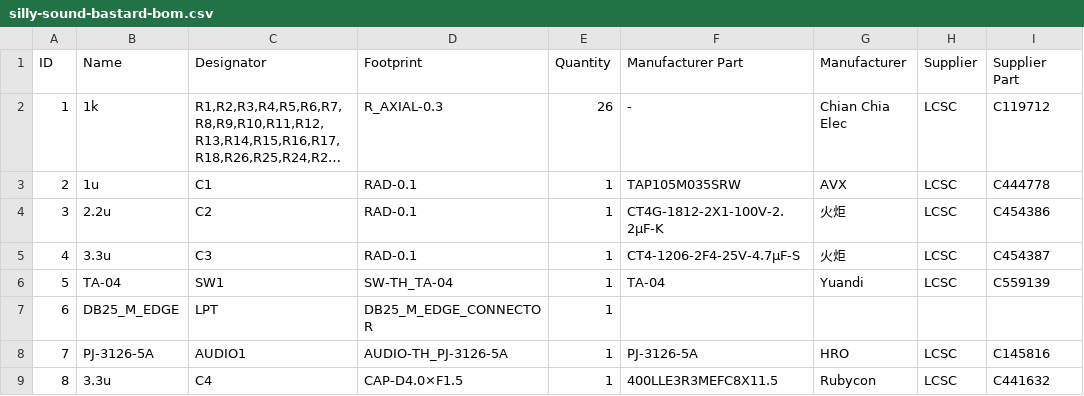
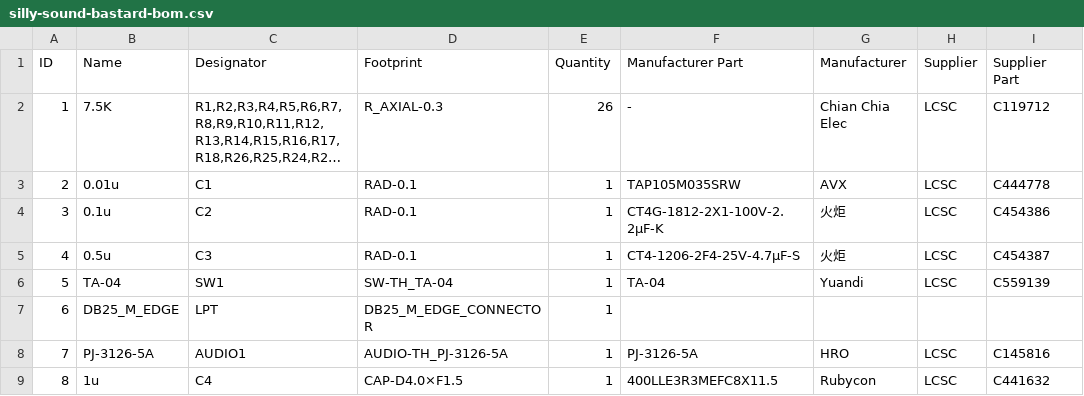
Before and after one commit to necroware/silly-sound-bastard, a CSV file: longboard/silly-sound-bastard-bom.csv, drawn as a sheet; long unchanged cells end in …; the diff names each change by its address in the sheet, - before the commit and + after, or states it on an @@ line.

```diff
--- a/longboard/silly-sound-bastard-bom.csv
+++ b/longboard/silly-sound-bastard-bom.csv
-B2 (Name): 1k
+B2 (Name): 7.5K
-B3 (Name): 1u
+B3 (Name): 0.01u
-B4 (Name): 2.2u
+B4 (Name): 0.1u
-B5 (Name): 3.3u
+B5 (Name): 0.5u
-B9 (Name): 3.3u
+B9 (Name): 1u
```
Also changed, not shown: 9 other files.
